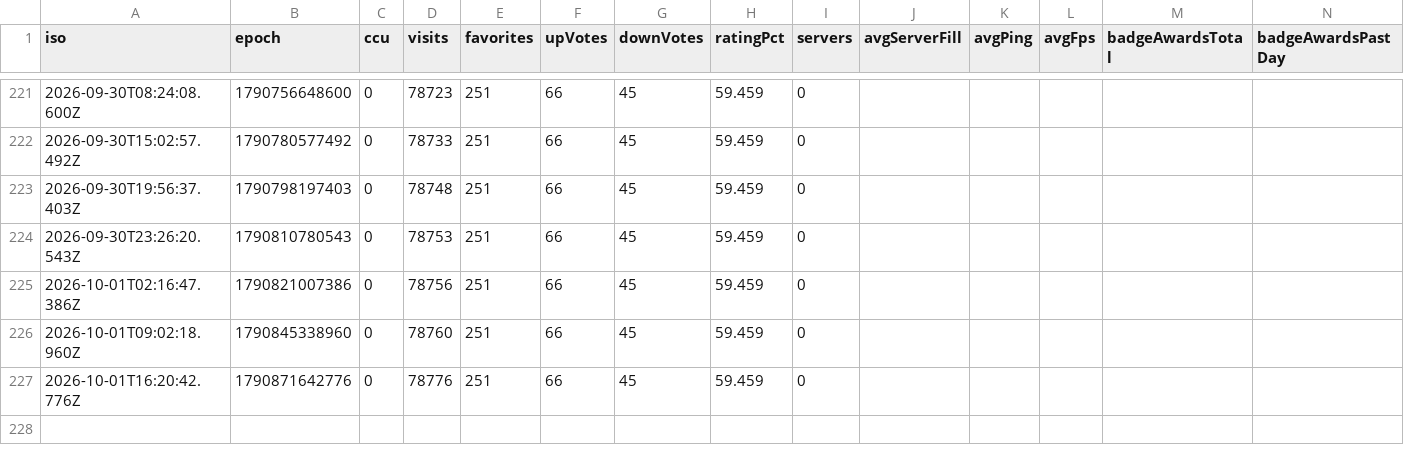
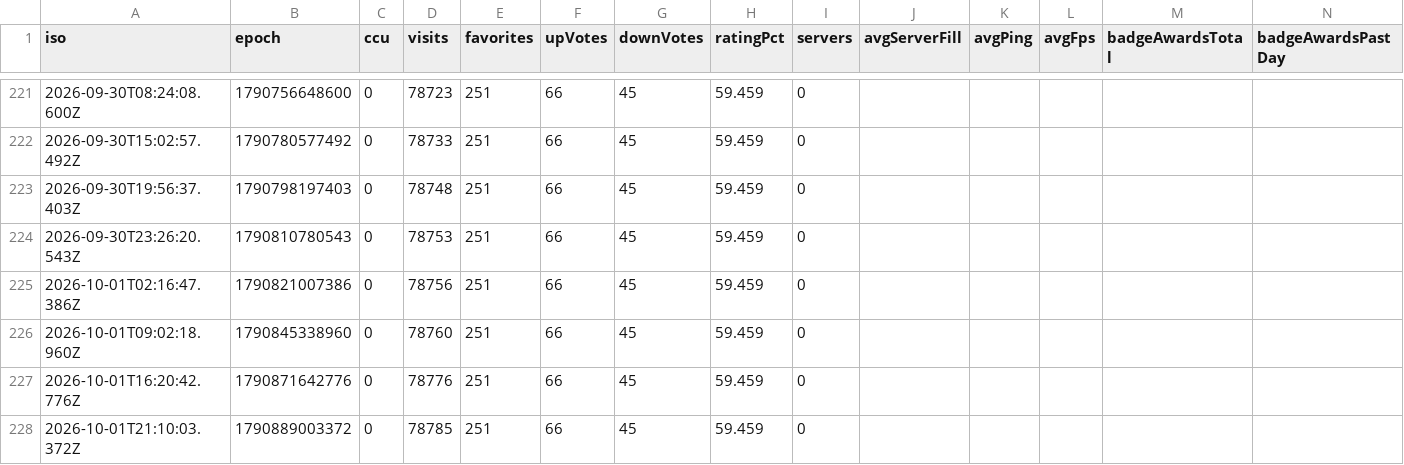
Before and after one commit to sapkotak2/sellwater-tracker, a CSV file: data/timeseries.csv, drawn as a sheet; only a part is shown, gaps mark what is left out.

```diff
--- a/data/timeseries.csv
+++ b/data/timeseries.csv
@@ -227 +227,2 @@ iso,epoch,ccu,visits,favorites,upVotes,downVotes,ratingPct,servers,avgServerFill
 2026-10-01T16:20:42.776Z,1790871642776,0,78776,251,66,45,59.459,0,,,,,
+2026-10-01T21:10:03.372Z,1790889003372,0,78785,251,66,45,59.459,0,,,,,
```
Also changed, not shown: data/competitors/6783518913.csv, 7 other files.
